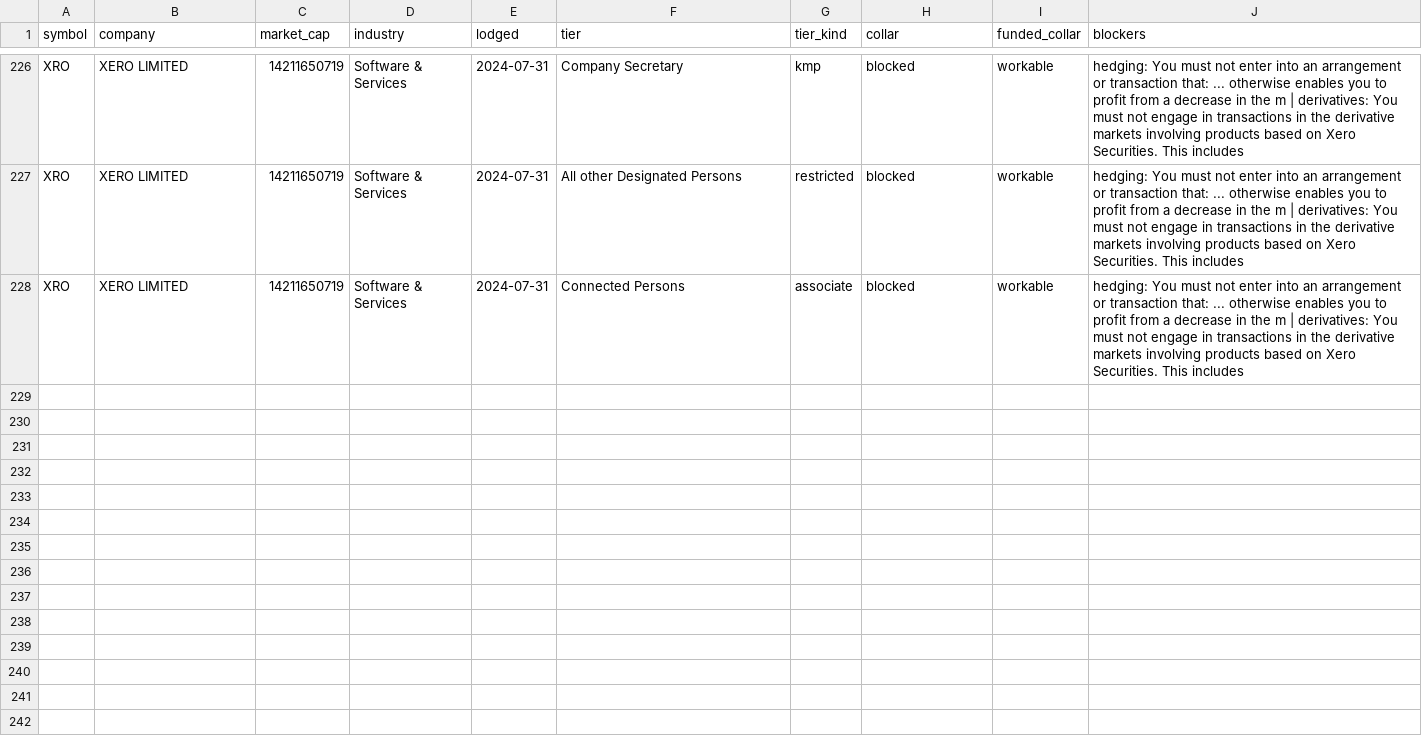
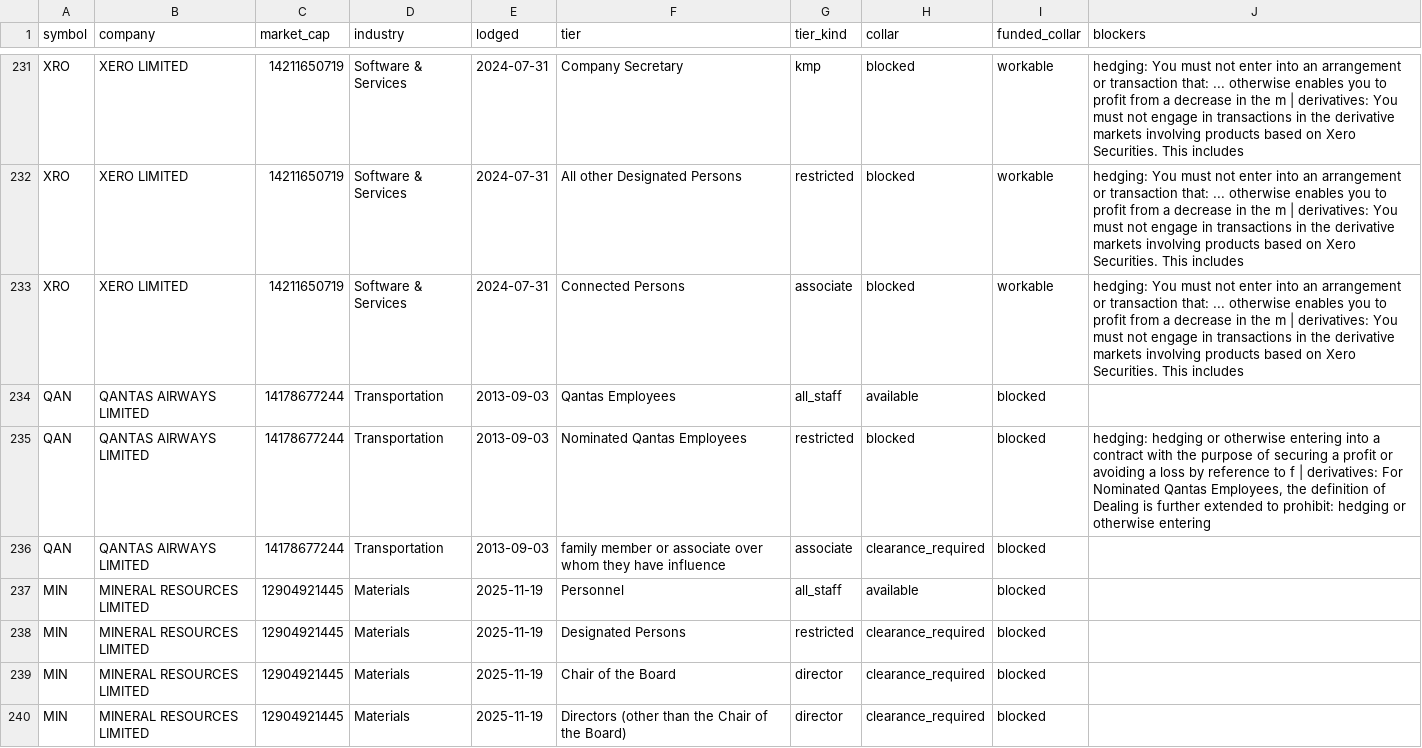
Before and after one commit to Lachlan1478/asx-trading-policies, a CSV file: data/tables/collar.csv, drawn as a sheet; only a part is shown, gaps mark what is left out; the diff covers the shown part only; the diff names each change by its address in the sheet, - before the commit and + after, or states it on an @@ line.

```diff
--- a/data/tables/collar.csv
+++ b/data/tables/collar.csv
+row 234: QAN | QANTAS AIRWAYS LIMITED | 14178677244 | Transportation | 2013-09-03 | Qantas Employees | all_staff | available | blocked
+row 235: QAN | QANTAS AIRWAYS LIMITED | 14178677244 | Transportation | 2013-09-03 | Nominated Qantas Employees | restricted | blocked | blocked | hedging: hedging or otherwise entering into a contract with the purpose of securing a profit or avoiding a loss by reference to f | derivatives: For Nominated Qantas Employees, the definition of Dealing is further extended to prohibit: hedging or otherwise entering
+row 236: QAN | QANTAS AIRWAYS LIMITED | 14178677244 | Transportation | 2013-09-03 | family member or associate over whom they have influence | associate | clearance_required | blocked
+row 237: MIN | MINERAL RESOURCES LIMITED | 12904921445 | Materials | 2025-11-19 | Personnel | all_staff | available | blocked
+row 238: MIN | MINERAL RESOURCES LIMITED | 12904921445 | Materials | 2025-11-19 | Designated Persons | restricted | clearance_required | blocked
+row 239: MIN | MINERAL RESOURCES LIMITED | 12904921445 | Materials | 2025-11-19 | Chair of the Board | director | clearance_required | blocked
+row 240: MIN | MINERAL RESOURCES LIMITED | 12904921445 | Materials | 2025-11-19 | Directors (other than the Chair of the Board) | director | clearance_required | blocked
```
Also changed, not shown: 12 added rows elsewhere in this file, data/tables/windows.csv, 9 other files.
